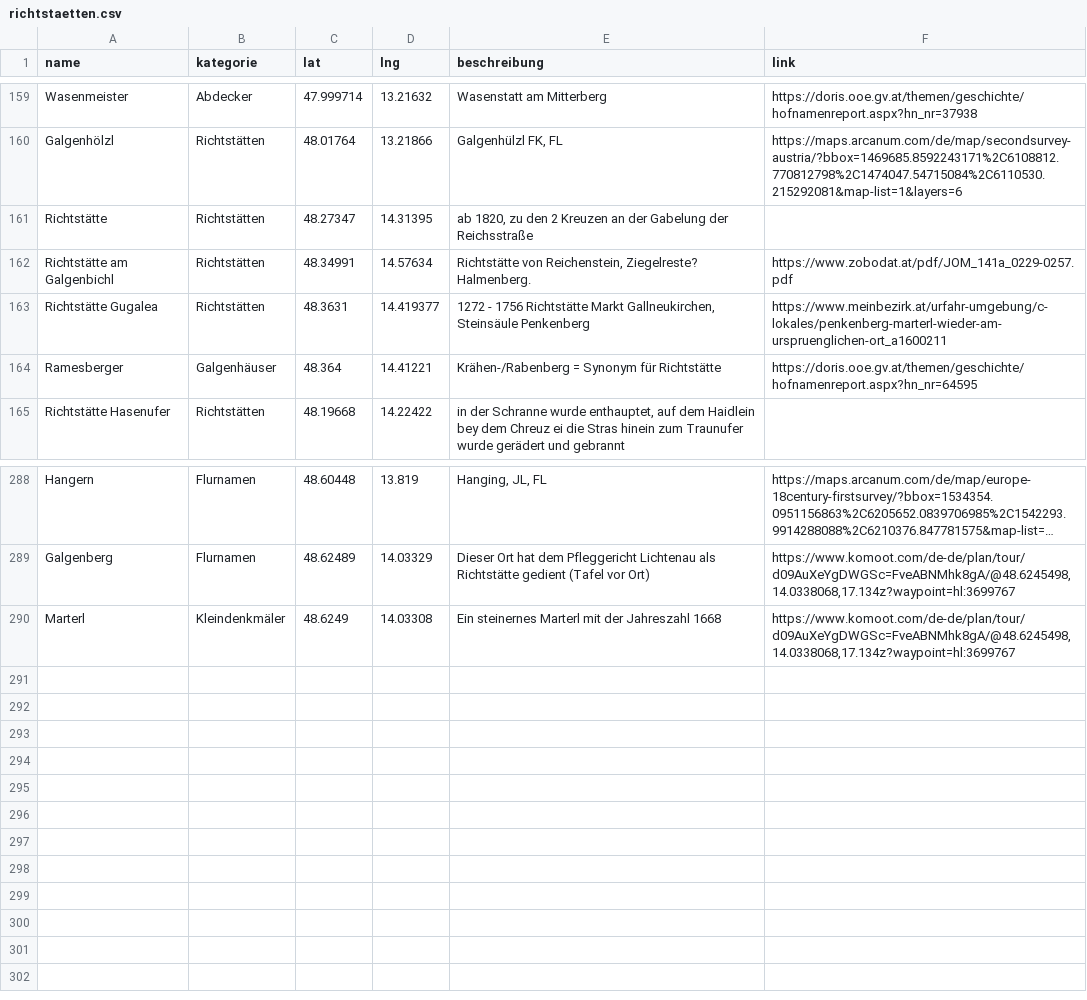
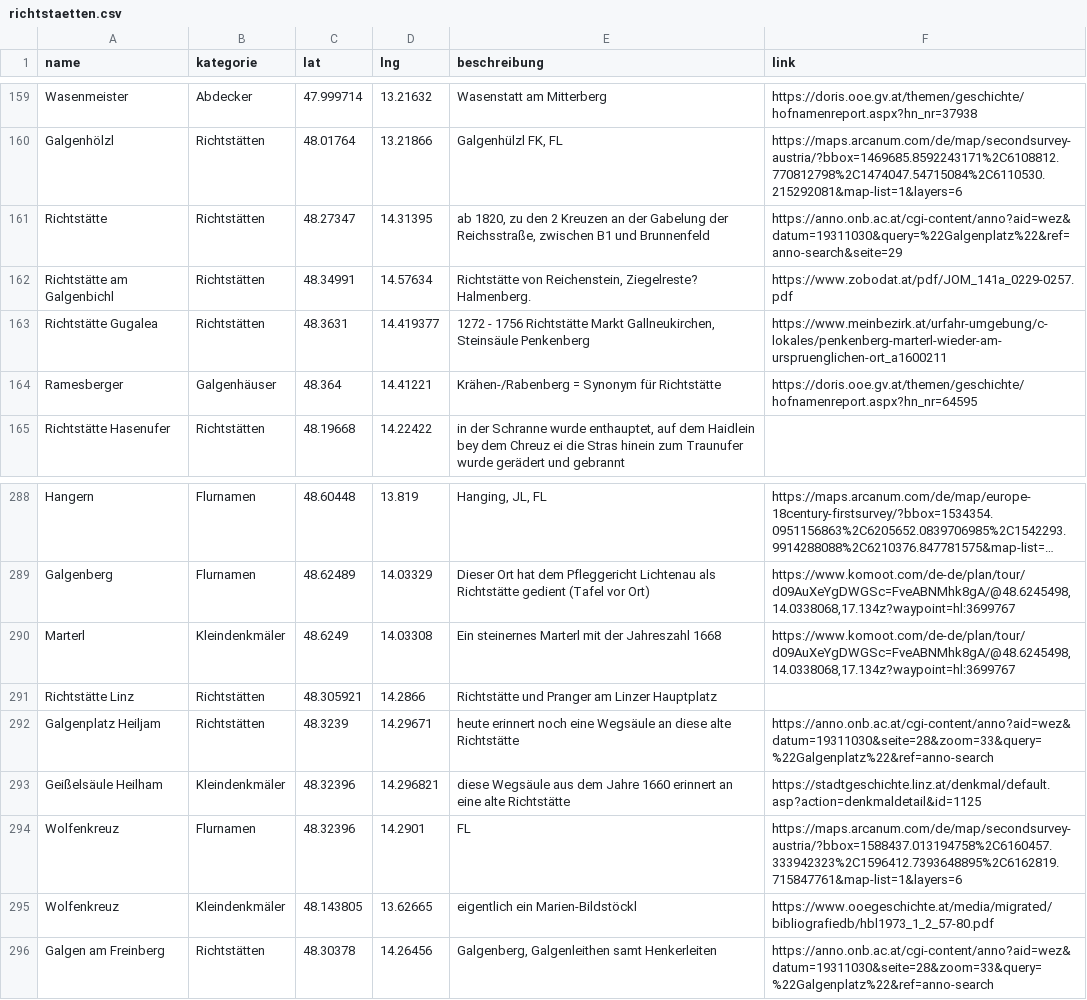
Before and after one commit to wolfundrabe/richtstaetten-ooe, a CSV file: daten/richtstaetten.csv, drawn as a sheet; only a part is shown, gaps mark what is left out; long unchanged cells end in ….

Commit message:
Add files via upload

```diff
--- a/daten/richtstaetten.csv
+++ b/daten/richtstaetten.csv
@@ -160,3 +160,3 @@ Wasenmeister,Abdecker,47.999714,13.21632,Wasenstatt am Mitterberg,https://doris.
 Galgenhölzl,Richtstätten,48.01764,13.21866,"Galgenhülzl FK, FL",https://maps.arcanum.com/de/map/secondsurvey-austria/?bbox=1469685.8592243171%2C6108812.770812798%2C1474047.54715084%2C6110530.215292081&map-list=1&layers=6
-Richtstätte,Richtstätten,48.27347,14.31395,"ab 1820, zu den 2 Kreuzen an der Gabelung der Reichsstraße",
+Richtstätte,Richtstätten,48.27347,14.31395,"ab 1820, zu den 2 Kreuzen an der Gabelung der Reichsstraße, zwischen B1 und Brunnenfeld",https://anno.onb.ac.at/cgi-content/anno?aid=wez&datum=19311030&query=%22Galgenplatz%22&ref=anno-search&seite=29
 Richtstätte am Galgenbichl,Richtstätten,48.34991,14.57634,"Richtstätte von Reichenstein, Ziegelreste? Halmenberg.",https://www.zobodat.at/pdf/JOM_141a_0229-0257.pdf
@@ -290 +290,7 @@ Galgenberg,Flurnamen,48.62489,14.03329,Dieser Ort hat dem Pfleggericht Lichtenau
 Marterl,Kleindenkmäler,48.6249,14.03308,Ein steinernes Marterl mit der Jahreszahl 1668,"https://www.komoot.com/de-de/plan/tour/d09AuXeYgDWGSc=FveABNMhk8gA/@48.6245498,14.0338068,17.134z?waypoint=hl:3699767"
+Richtstätte Linz,Richtstätten,48.305921,14.2866,Richtstätte und Pranger am Linzer Hauptplatz,
+Galgenplatz Heiljam,Richtstätten,48.3239,14.29671,heute erinnert noch eine Wegsäule an diese alte Richtstätte,https://anno.onb.ac.at/cgi-content/anno?aid=wez&datum=19311030&seite=28&zoom=33&query=%22Galgenplatz%22&ref=anno-search
+Geißelsäule Heilham,Kleindenkmäler,48.32396,14.296821,diese Wegsäule aus dem Jahre 1660 erinnert an eine alte Richtstätte,https://stadtgeschichte.linz.at/denkmal/default.asp?action=denkmaldetail&id=1125
+Wolfenkreuz,Flurnamen,48.32396,14.2901,FL,https://maps.arcanum.com/de/map/secondsurvey-austria/?bbox=1588437.013194758%2C6160457.333942323%2C1596412.7393648895%2C6162819.715847761&map-list=1&layers=6
+Wolfenkreuz,Kleindenkmäler,48.143805,13.62665,eigentlich ein Marien-Bildstöckl,https://www.ooegeschichte.at/media/migrated/bibliografiedb/hbl1973_1_2_57-80.pdf
+Galgen am Freinberg,Richtstätten,48.30378,14.26456,"Galgenberg, Galgenleithen samt Henkerleiten",https://anno.onb.ac.at/cgi-content/anno?aid=wez&datum=19311030&seite=28&zoom=33&query=%22Galgenplatz%22&ref=anno-search
```
